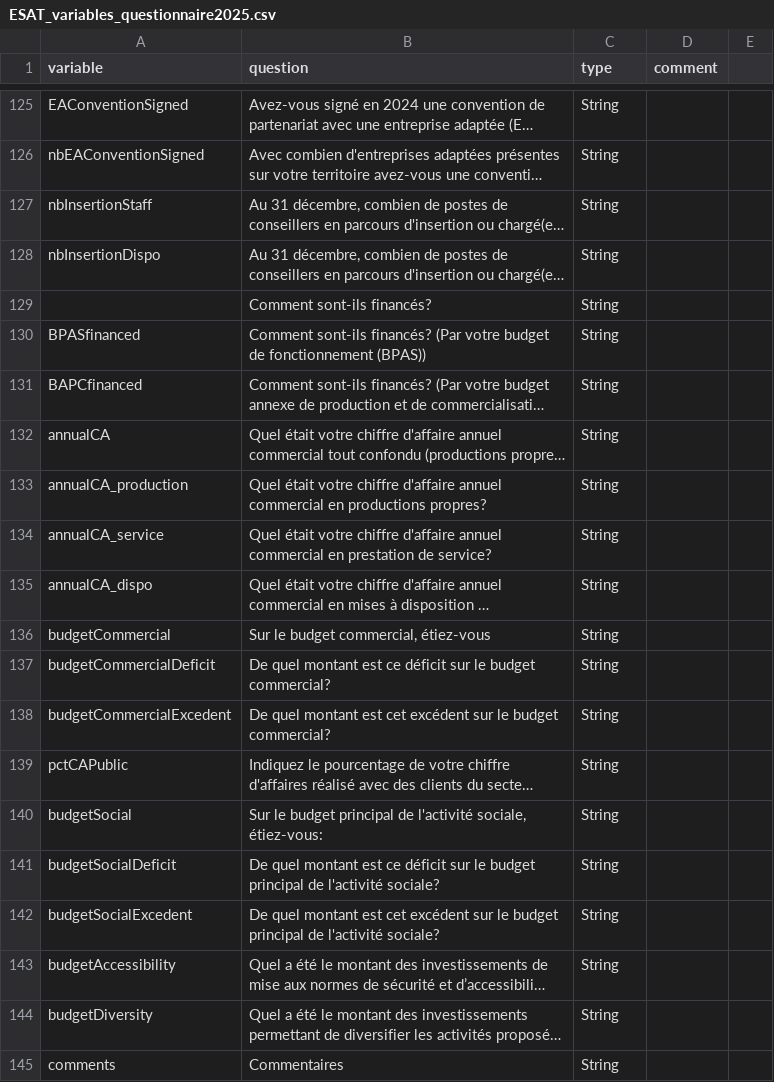
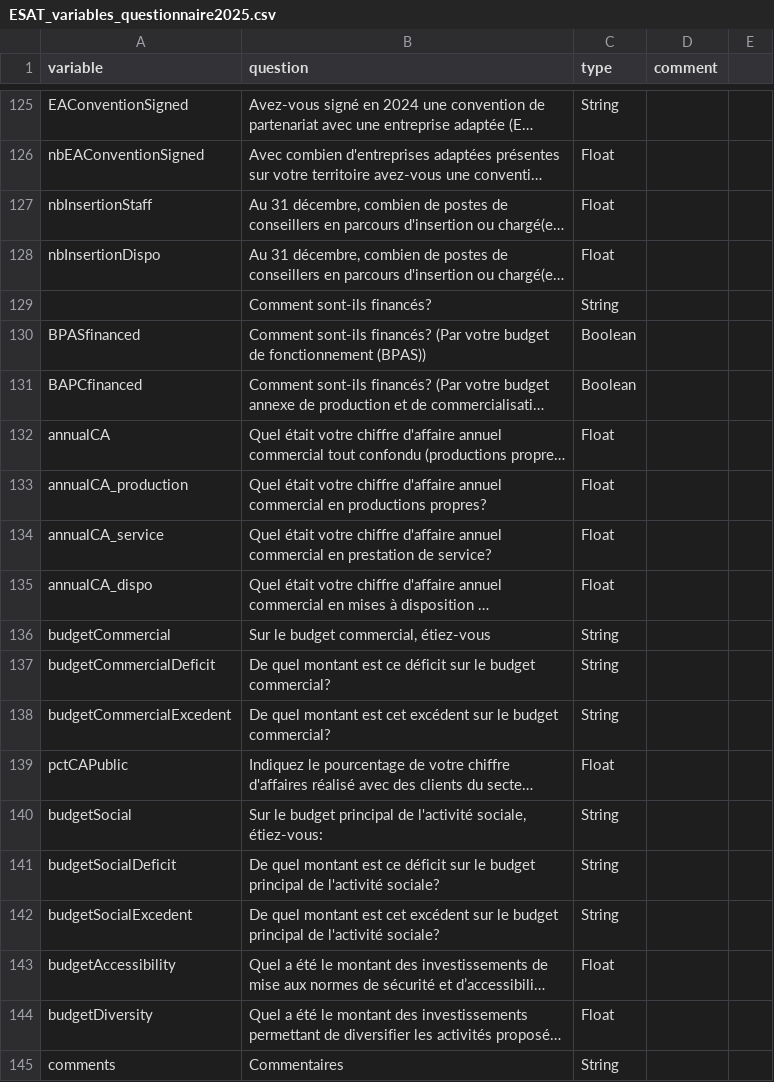
Before and after one commit to gip-inclusion/pilotage-airflow, a CSV file: dags/common/esat/ESAT_variables_questionnaire2025.csv, drawn as a sheet; only a part is shown, gaps mark what is left out; long unchanged cells end in …; the diff covers the shown part only; the diff names each change by its address in the sheet, - before the commit and + after, or states it on an @@ line.

Commit message:
Define columns type

```diff
--- a/dags/common/esat/ESAT_variables_questionnaire2025.csv
+++ b/dags/common/esat/ESAT_variables_questionnaire2025.csv
-C126:C128 (type): String
+C126:C128 (type): Float
-C130:C131 (type): String
+C130:C131 (type): Boolean
-C132:C135 (type): String
+C132:C135 (type): Float
-C139 (type): String
+C139 (type): Float
-C143:C144 (type): String
+C143:C144 (type): Float
```
Also changed, not shown: 40 edited cells elsewhere in this file.
